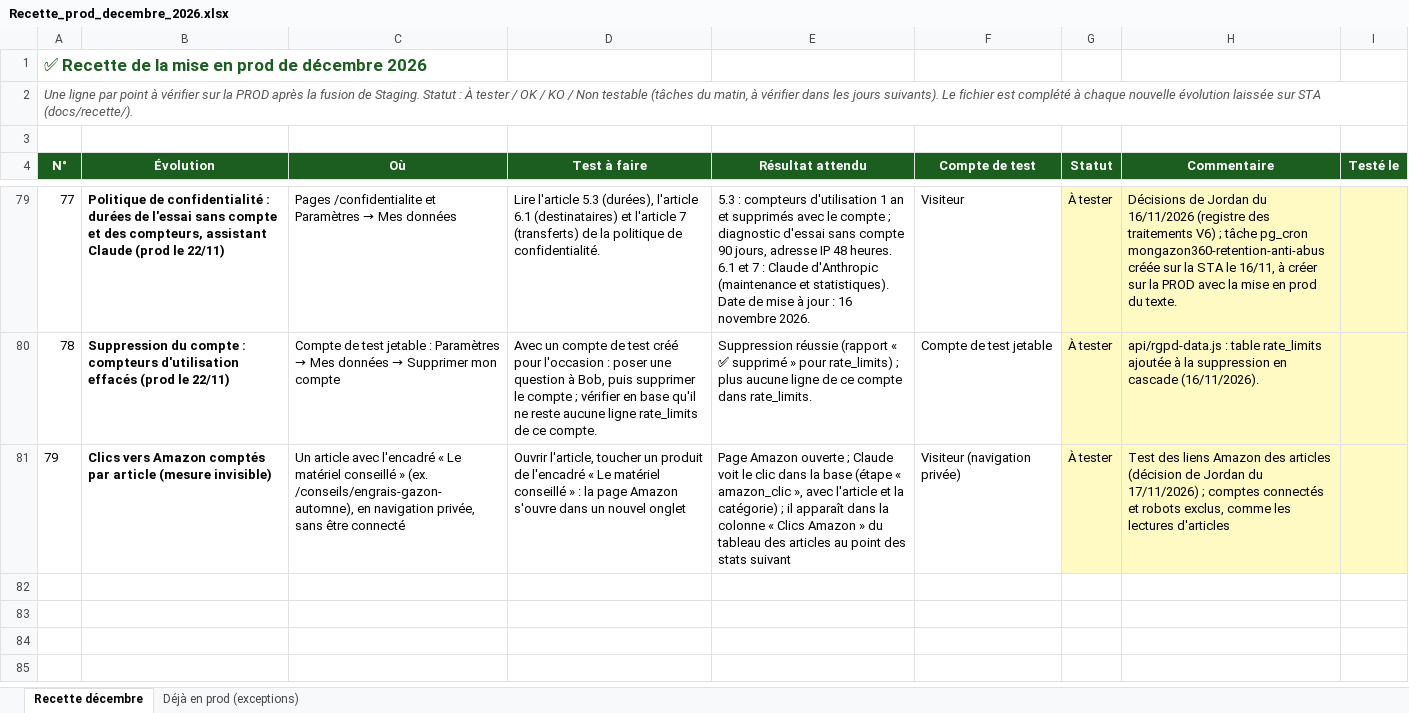
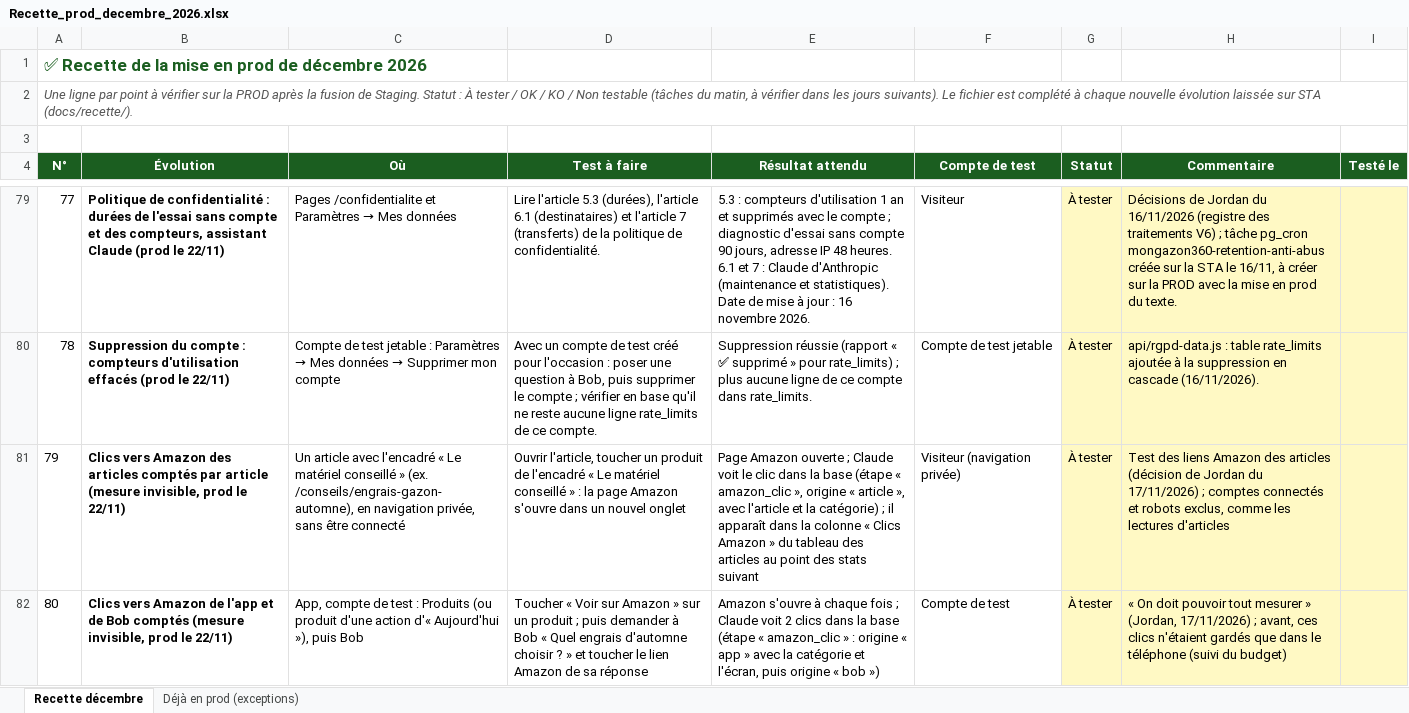
Before and after one commit to Joayilan68/greenkeeper, an Excel workbook: docs/recette/Recette_prod_decembre_2026.xlsx, sheet Recette décembre, drawn as a sheet; only a part is shown, gaps mark what is left out; values as stored, in another font and other column widths than the file's, no borders; conditional formats not drawn; the diff names each change by its address in the sheet, - before the commit and + after, or states it on an @@ line.

```diff
--- a/docs/recette/Recette_prod_decembre_2026.xlsx (sheet Recette décembre)
+++ b/docs/recette/Recette_prod_decembre_2026.xlsx (sheet Recette décembre)
-B81 (Évolution): …vers Amazon comptés par article (mesure invisible)
+B81 (Évolution): …vers Amazon des articles comptés par article (mesure invisible, prod le 22/11)
-E81 (Résultat attendu): …amazon_clic », avec l'article…
+E81 (Résultat attendu): …amazon_clic », origine « article », avec l'article…
+row 82: 80 | Clics vers Amazon de l'app et de Bob comptés (mesure invisible, prod le 22/11) | App, compte de test : Produits (ou produit d'une action d'« Aujourd'hui »), puis Bob | Toucher « Voir sur Amazon » sur un produit ; puis demander à Bob « Quel engrais d'automne choisir ? » et toucher le lien Amazon de sa réponse | Amazon s'ouvre à chaque fois ; Claude voit 2 clics dans la base (étape « amazon_clic » : origine « app » avec la catégorie et l'écran, puis origine « bob ») | Compte de test | À tester | « On doit pouvoir tout mesurer » (Jordan, 17/11/2026) ; avant, ces clics n'étaient gardés que dans le téléphone (suivi du budget)
```
Also changed, not shown: 6 other files.
